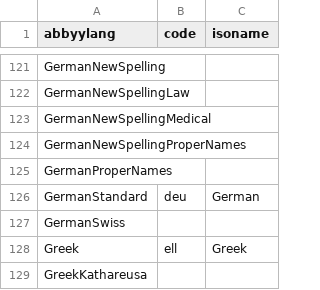
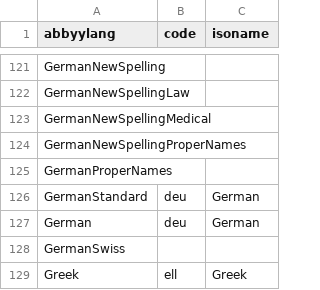
Before and after one commit to internetarchive/archive-hocr-tools, a CSV file: hocr/data/abbyy-lang-map.csv, drawn as a sheet; only a part is shown, gaps mark what is left out; the shorter side is filled out with more unchanged rows.

Commit message:
abbyy-lang-map: add German

```diff
--- a/hocr/data/abbyy-lang-map.csv
+++ b/hocr/data/abbyy-lang-map.csv
@@ -126,2 +126,3 @@ GermanProperNames,,
 GermanStandard,deu,German
+German,deu,German
 GermanSwiss,,
```
